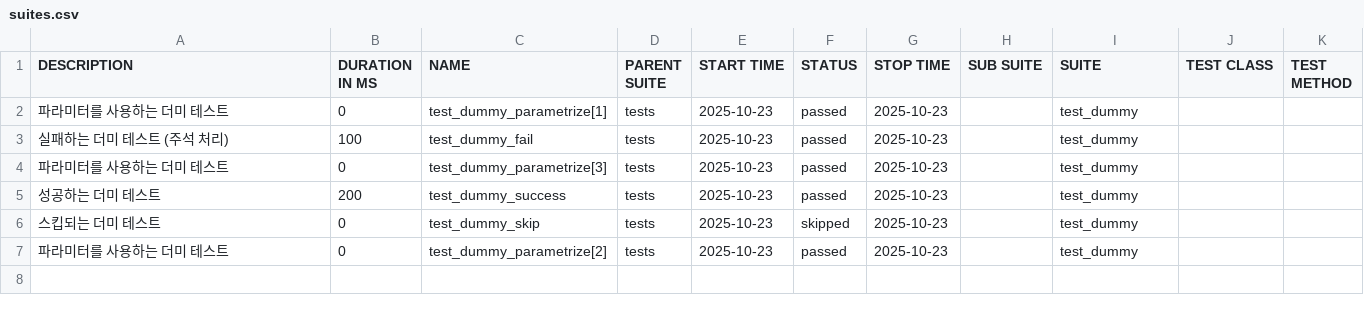
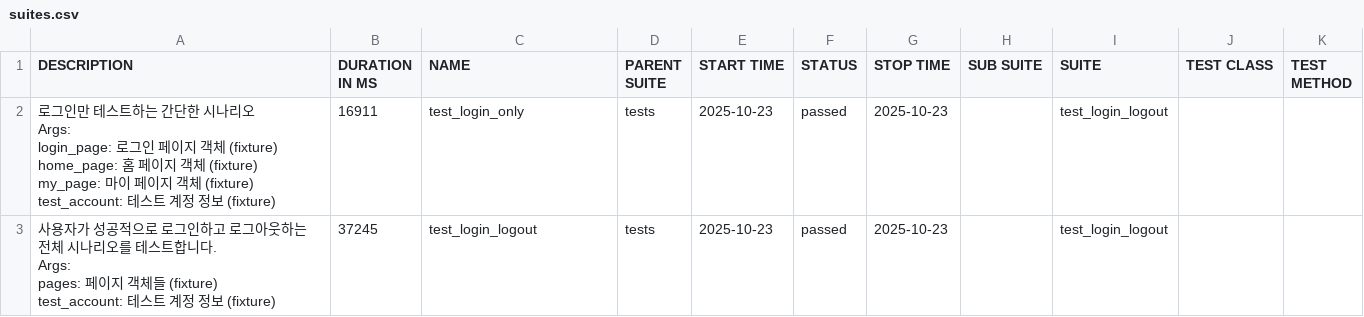
Before and after one commit to Dave-onuii/seoltab2.0_AT, a CSV file: reports/5/data/suites.csv, drawn as a sheet.

```diff
--- a/reports/5/data/suites.csv
+++ b/reports/5/data/suites.csv
@@ -1,7 +1,17 @@
 "DESCRIPTION","DURATION IN MS","NAME","PARENT SUITE","START TIME","STATUS","STOP TIME","SUB SUITE","SUITE","TEST CLASS","TEST METHOD"
-"파라미터를 사용하는 더미 테스트","0","test_dummy_parametrize[1]","tests","2025-10-23","passed","2025-10-23","","test_dummy","",""
-"실패하는 더미 테스트 (주석 처리)","100","test_dummy_fail","tests","2025-10-23","passed","2025-10-23","","test_dummy","",""
-"파라미터를 사용하는 더미 테스트","0","test_dummy_parametrize[3]","tests","2025-10-23","passed","2025-10-23","","test_dummy","",""
-"성공하는 더미 테스트","200","test_dummy_success","tests","2025-10-23","passed","2025-10-23","","test_dummy","",""
-"스킵되는 더미 테스트","0","test_dummy_skip","tests","2025-10-23","skipped","2025-10-23","","test_dummy","",""
-"파라미터를 사용하는 더미 테스트","0","test_dummy_parametrize[2]","tests","2025-10-23","passed","2025-10-23","","test_dummy","",""
+"
+로그인만 테스트하는 간단한 시나리오
+
+Args:
+    login_page: 로그인 페이지 객체 (fixture)
+    home_page: 홈 페이지 객체 (fixture)
+    my_page: 마이 페이지 객체 (fixture)
+    test_account: 테스트 계정 정보 (fixture)
+","16911","test_login_only","tests","2025-10-23","passed","2025-10-23","","test_login_logout","",""
+"
+사용자가 성공적으로 로그인하고 로그아웃하는 전체 시나리오를 테스트합니다.
+
+Args:
+    pages: 페이지 객체들 (fixture)
+    test_account: 테스트 계정 정보 (fixture)
+","37245","test_login_logout","tests","2025-10-23","passed","2025-10-23","","test_login_logout","",""
```
Also changed, not shown: reports/5/data/behaviors.csv, 36 other files.
